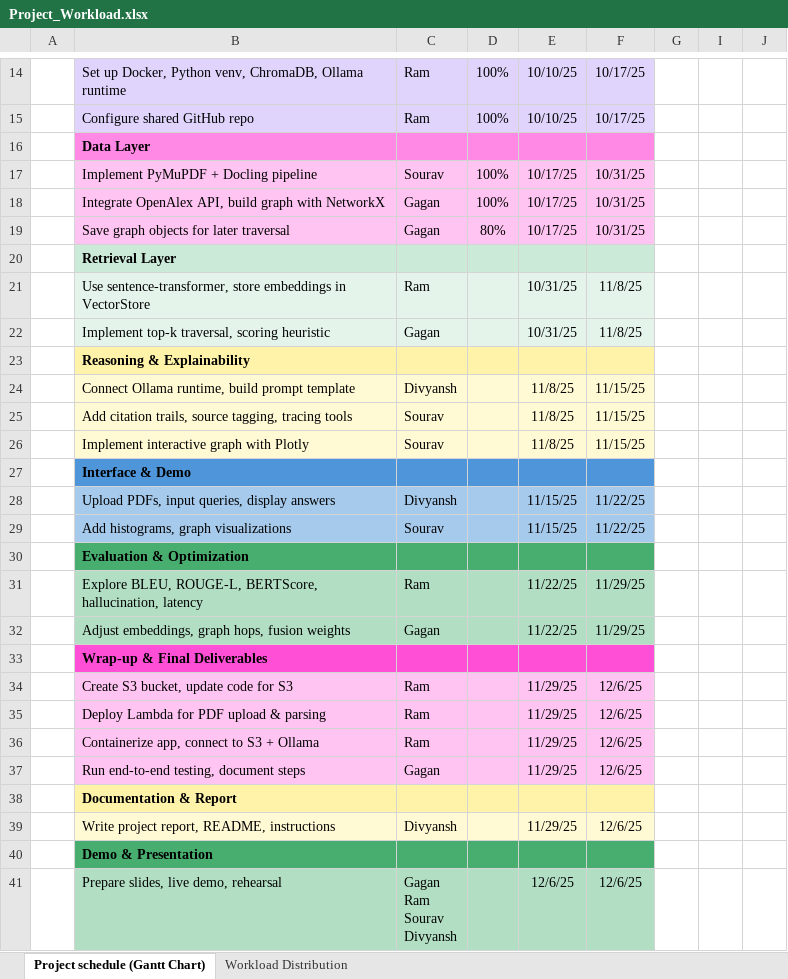
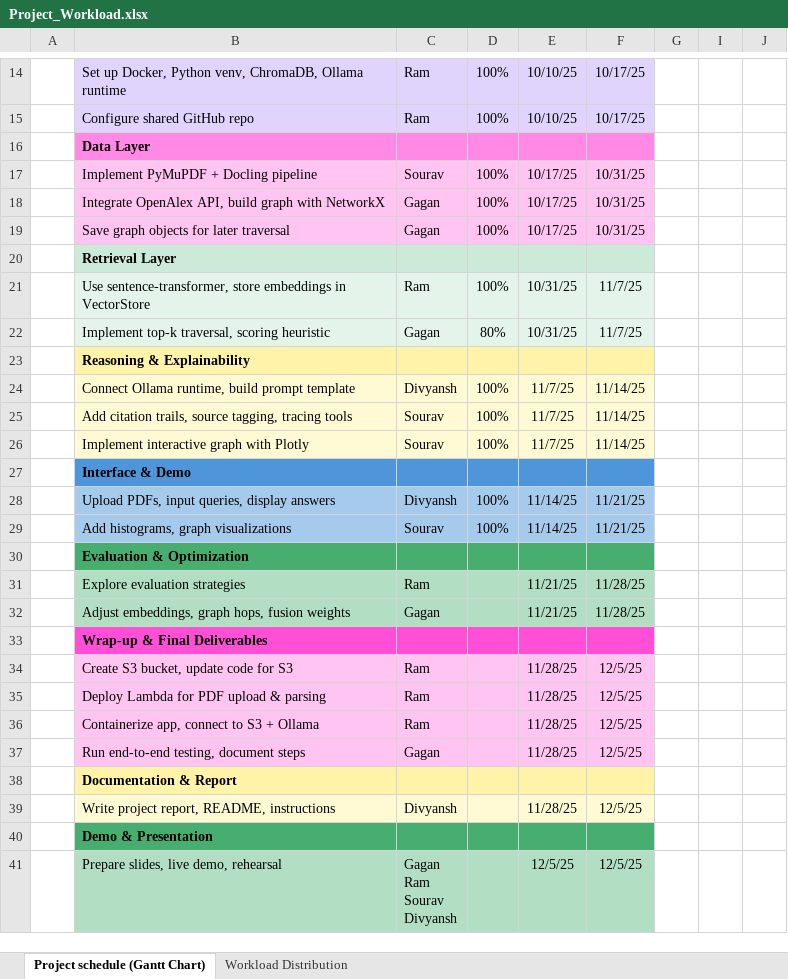
Before and after one commit to rvalani-ms/info-698-hybrid-rag, an Excel workbook: docs/Project_Workload.xlsx, sheet Project schedule (Gantt Chart), drawn as a sheet; only a part is shown, gaps mark what is left out; values as stored, in another font and other column widths than the file's, no borders; conditional formats not drawn; the diff covers the shown part only; the diff names each change by its address in the sheet, - before the commit and + after, or states it on an @@ line.

```diff
--- a/docs/Project_Workload.xlsx (sheet Project schedule (Gantt Chart))
+++ b/docs/Project_Workload.xlsx (sheet Project schedule (Gantt Chart))
-D19: 80%
+D19: 100%
-D21: (empty)
+D21: 100%
-F21:F22: 11/8/25
+F21:F22: 11/7/25
-D22: (empty)
+D22: 80%
-D24:D26: (empty)
+D24:D26: 100%
-E24:E26: 11/8/25
+E24:E26: 11/7/25
-F24:F26: 11/15/25
+F24:F26: 11/14/25
-D28:D29: (empty)
+D28:D29: 100%
-E28:E29: 11/15/25
+E28:E29: 11/14/25
-F28:F29: 11/22/25
+F28:F29: 11/21/25
-B31: Explore BLEU, ROUGE-L, BERTScore, hallucination, latency
+B31: Explore evaluation strategies
-E31:E32: 11/22/25
+E31:E32: 11/21/25
-F31:F32: 11/29/25
+F31:F32: 11/28/25
-E34:E37: 11/29/25
+E34:E37: 11/28/25
-F34:F37: 12/6/25
+F34:F37: 12/5/25
-E39: 11/29/25
+E39: 11/28/25
-F39: 12/6/25
+F39: 12/5/25
-E41: 12/6/25
+E41: 12/5/25
-F41: 12/6/25
+F41: 12/5/25
```
Also changed, not shown: 2 edited cells, cell formats and merged cells elsewhere in this sheet, 6 other files.
